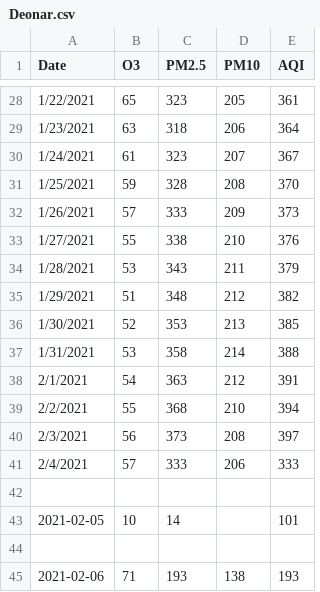
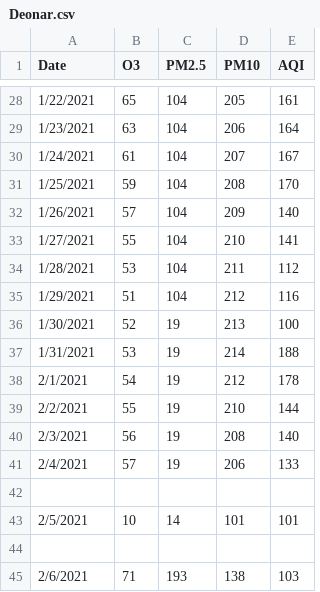
Before and after one commit to Anuragdash30/AQI---Deep-Blue, a CSV file: AQI/Data/AQI DATA NEW/Deonar.csv, drawn as a sheet; only a part is shown, gaps mark what is left out; the diff covers the shown part only.

```diff
--- a/AQI/Data/AQI DATA NEW/Deonar.csv
+++ b/AQI/Data/AQI DATA NEW/Deonar.csv
@@ -28,16 +28,16 @@ Date,O3,PM2.5,PM10,AQI
-1/22/2021,65,323,205,361
-1/23/2021,63,318,206,364
-1/24/2021,61,323,207,367
-1/25/2021,59,328,208,370
-1/26/2021,57,333,209,373
-1/27/2021,55,338,210,376
-1/28/2021,53,343,211,379
-1/29/2021,51,348,212,382
-1/30/2021,52,353,213,385
-1/31/2021,53,358,214,388
-2/1/2021,54,363,212,391
-2/2/2021,55,368,210,394
-2/3/2021,56,373,208,397
-2/4/2021,57,333,206,333
+1/22/2021,65,104,205,161
+1/23/2021,63,104,206,164
+1/24/2021,61,104,207,167
+1/25/2021,59,104,208,170
+1/26/2021,57,104,209,140
+1/27/2021,55,104,210,141
+1/28/2021,53,104,211,112
+1/29/2021,51,104,212,116
+1/30/2021,52,19,213,100
+1/31/2021,53,19,214,188
+2/1/2021,54,19,212,178
+2/2/2021,55,19,210,144
+2/3/2021,56,19,208,140
+2/4/2021,57,19,206,133
 ,,,,
-2021-02-05,10,14,,101
+2/5/2021,10,14,101,101
@@ -45 +45 @@ Date,O3,PM2.5,PM10,AQI
-2021-02-06,71,193,138,193
+2/6/2021,71,193,138,103
```
Also changed, not shown: 3 removed rows and 43 edited cells elsewhere in this file, AQI/Data/AQI DATA NEW/AnushaktiApi.csv, AQI/Data/AQI DATA NEW/CheddaNagar.csv, 2 other files.
